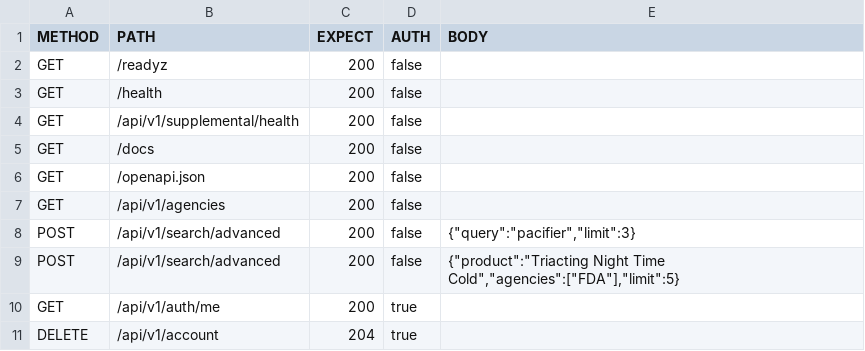
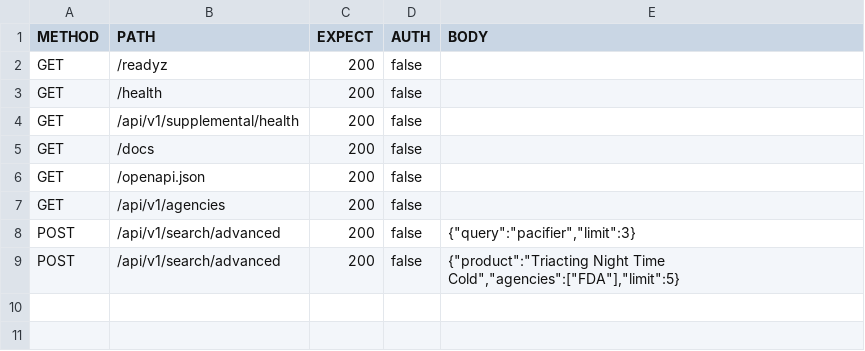
Before and after one commit to rockmrack/CrownSafe, a CSV file: smoke/endpoints.smoke.csv, drawn as a sheet.

```diff
--- a/smoke/endpoints.smoke.csv
+++ b/smoke/endpoints.smoke.csv
@@ -9,3 +9 @@ POST,/api/v1/search/advanced,200,false,"{""query"":""pacifier"",""limit"":3}"
 POST,/api/v1/search/advanced,200,false,"{""product"":""Triacting Night Time Cold"",""agencies"":[""FDA""],""limit"":5}"
-GET,/api/v1/auth/me,200,true,
-DELETE,/api/v1/account,204,true,
```
Also changed, not shown: 5 other files.
